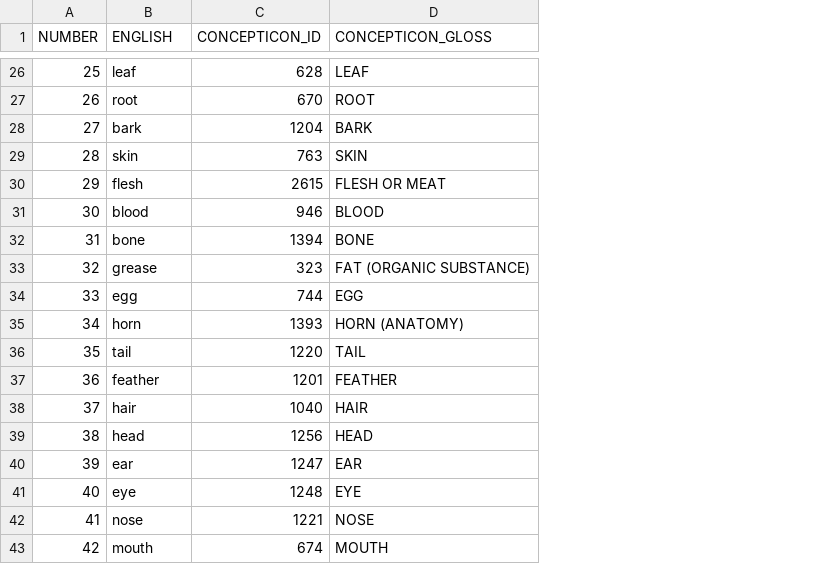
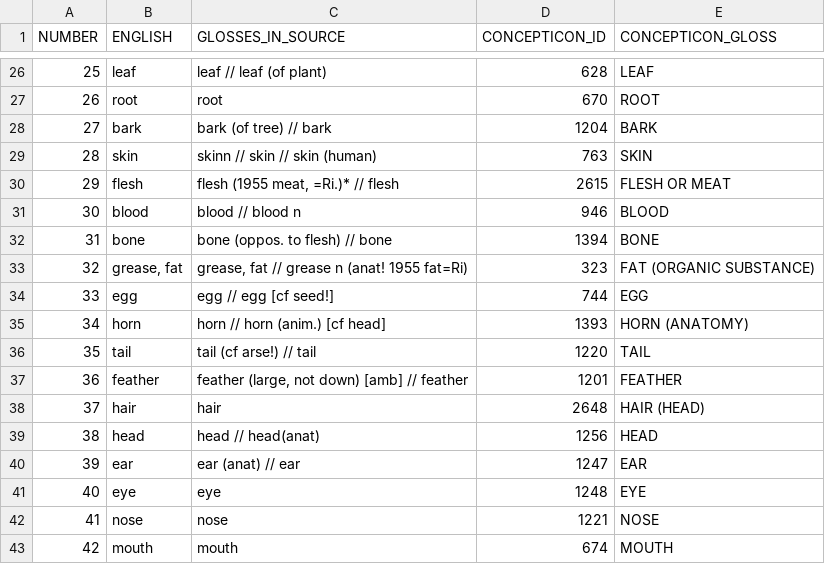
Before and after one commit to digling/chingelong, a TSV file: etc/concepts.tsv, drawn as a sheet; only a part is shown, gaps mark what is left out; addresses are those after the commit; the diff covers the shown part only; the diff names each change by its address in the sheet, - before the commit and + after, or states it on an @@ line.

```diff
--- a/etc/concepts.tsv
+++ b/etc/concepts.tsv
+column C (GLOSSES_IN_SOURCE), rows 26-43: leaf // leaf (of plant) | root | bark (of tree) // bark | skinn // skin // skin (human) | flesh (1955 meat, =Ri.)* // flesh | blood // blood n | bone (oppos. to flesh) // bone | grease, fat // grease n (anat! 1955 fat=Ri) | egg // egg [cf seed!] | horn // horn (anim.) [cf head] | tail (cf arse!) // tail | feather (large, not down) [amb] // feather | hair | head // head(anat) | ear (anat) // ear | eye | nose | mouth
-B33 (ENGLISH): grease
+B33 (ENGLISH): grease, fat
-D38 (CONCEPTICON_ID): 1040
+D38 (CONCEPTICON_ID): 2648
-E38 (CONCEPTICON_GLOSS): HAIR
+E38 (CONCEPTICON_GLOSS): HAIR (HEAD)
```
Also changed, not shown: 4 added rows, 5 removed rows, 25 edited cells and row numbers in column A elsewhere in this file, 5 other files.
